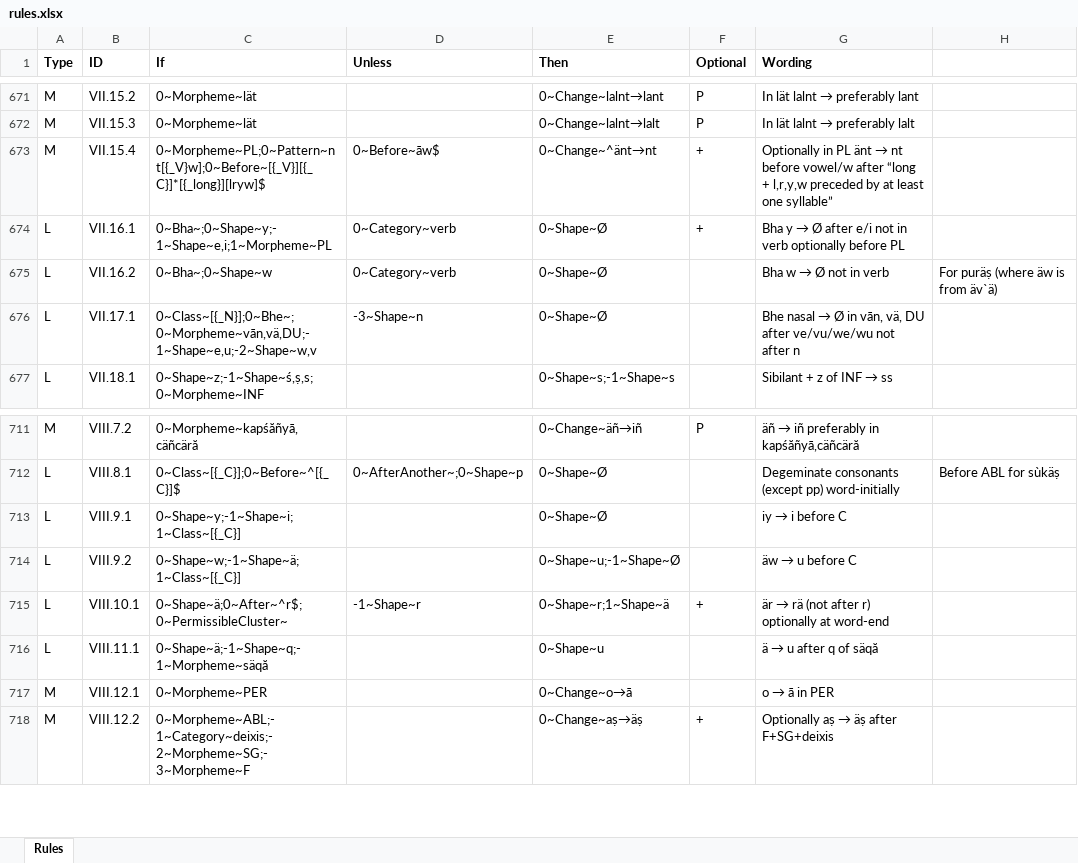
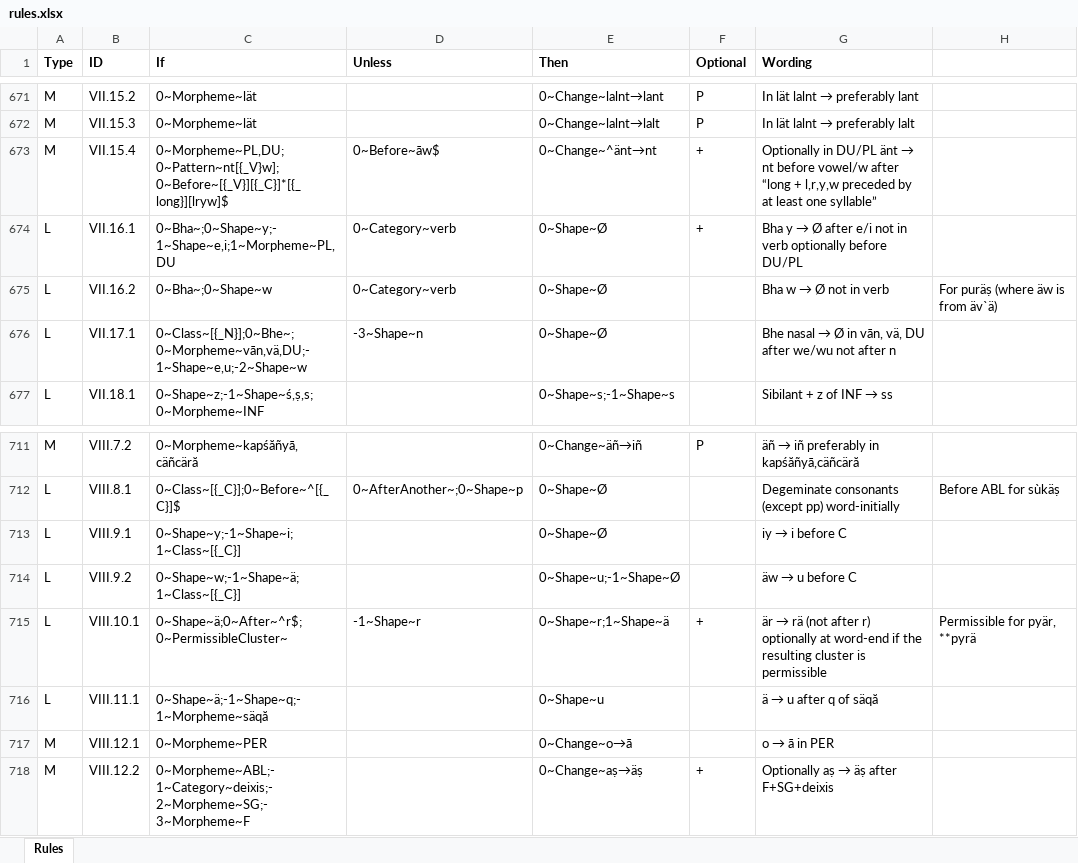
Before and after one commit to tanastasis/Candrakanta, an Excel workbook: data/rules.xlsx, sheet Rules, drawn as a sheet; only a part is shown, gaps mark what is left out; values as stored, in another font and other column widths than the file's, no borders; the diff names each change by its address in the sheet, - before the commit and + after, or states it on an @@ line.

```diff
--- a/data/rules.xlsx (sheet Rules)
+++ b/data/rules.xlsx (sheet Rules)
-C673 (If): 0~Morpheme~PL;0~Pattern~nt[{_V}w];0~Before~[{_V}][{_C}]*[{_long}][lryw]$
+C673 (If): 0~Morpheme~PL,DU;0~Pattern~nt[{_V}w];0~Before~[{_V}][{_C}]*[{_long}][lryw]$
-G673 (Wording): Optionally in PL änt →…
+G673 (Wording): Optionally in DU/PL änt →…
-C674 (If): 0~Bha~;0~Shape~y;-1~Shape~e,i;1~Morpheme~PL
+C674 (If): 0~Bha~;0~Shape~y;-1~Shape~e,i;1~Morpheme~PL,DU
-G674 (Wording): …optionally before PL
+G674 (Wording): …optionally before DU/PL
-C676 (If): 0~Class~[{_N}];0~Bhe~;0~Morpheme~vān,vä,DU;-1~Shape~e,u;-2~Shape~w,v
+C676 (If): 0~Class~[{_N}];0~Bhe~;0~Morpheme~vān,vä,DU;-1~Shape~e,u;-2~Shape~w
-G676 (Wording): …DU after ve/vu/we/wu not after…
+G676 (Wording): …DU after we/wu not after…
-G715 (Wording): …at word-end
+G715 (Wording): …at word-end if the resulting cluster is permissible
-H715: (empty)
+H715: Permissible for pyär, **pyrä
```
Also changed, not shown: 7 other files.
